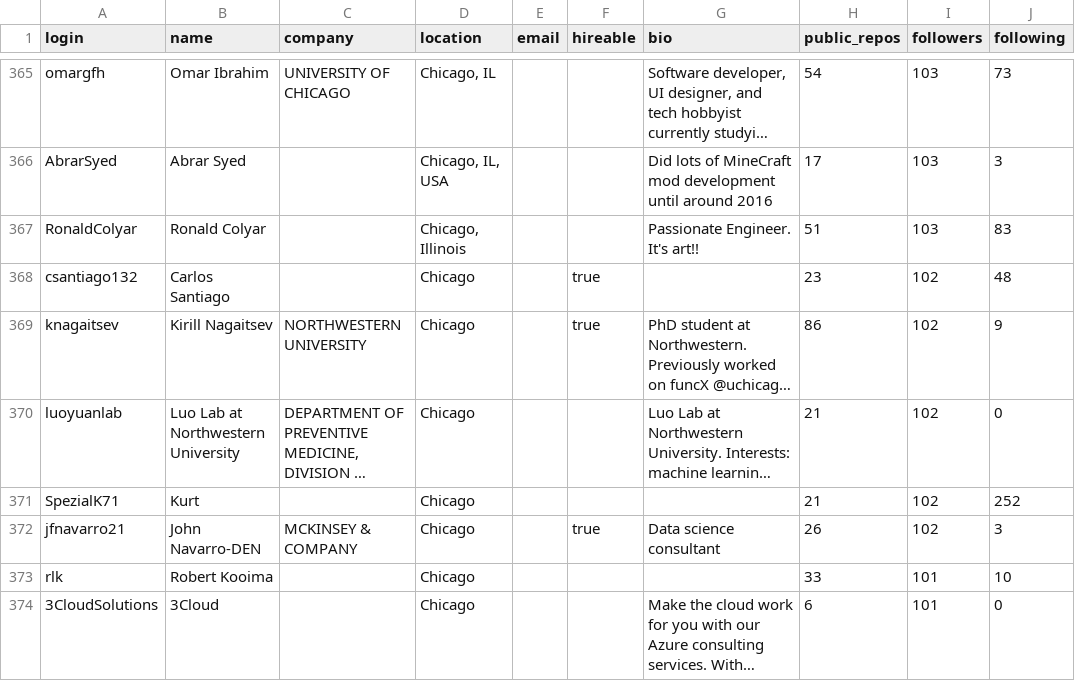
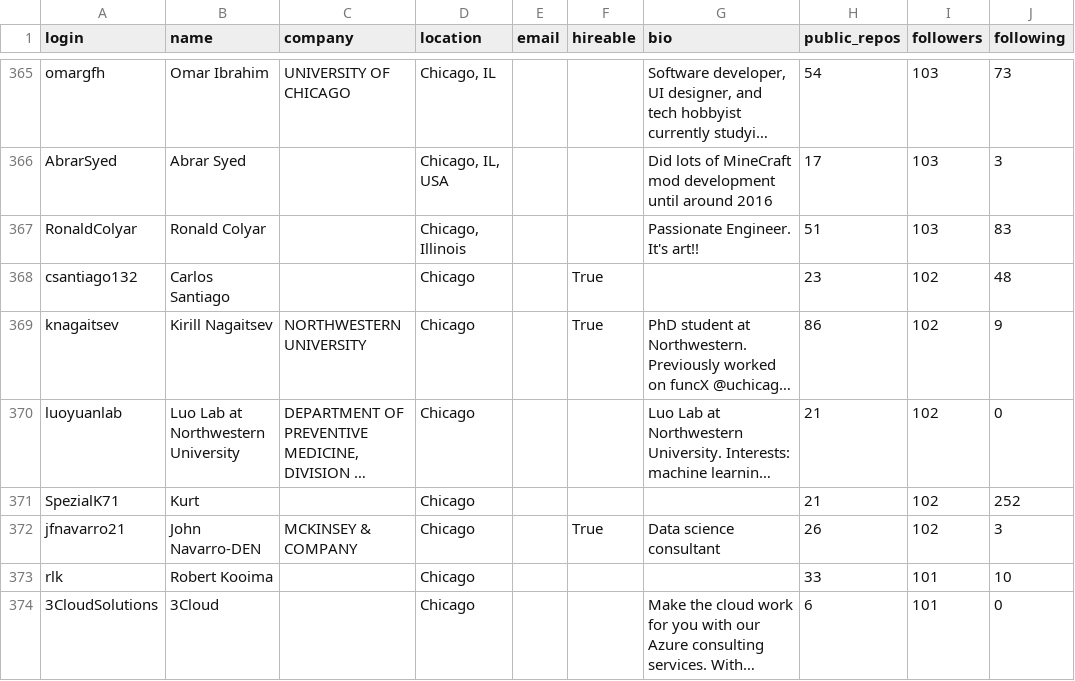
Before and after one commit to joy-pro26/Test1, a CSV file: users.csv, drawn as a sheet; only a part is shown, gaps mark what is left out; long unchanged cells end in …; the diff covers the shown part only; the diff names each change by its address in the sheet, - before the commit and + after, or states it on an @@ line.

```diff
--- a/users.csv
+++ b/users.csv
-F368:F369 (hireable): true
+F368:F369 (hireable): True
-F372 (hireable): true
+F372 (hireable): True
```
Also changed, not shown: 1 added row and 93 edited cells elsewhere in this file, 1 other file.
